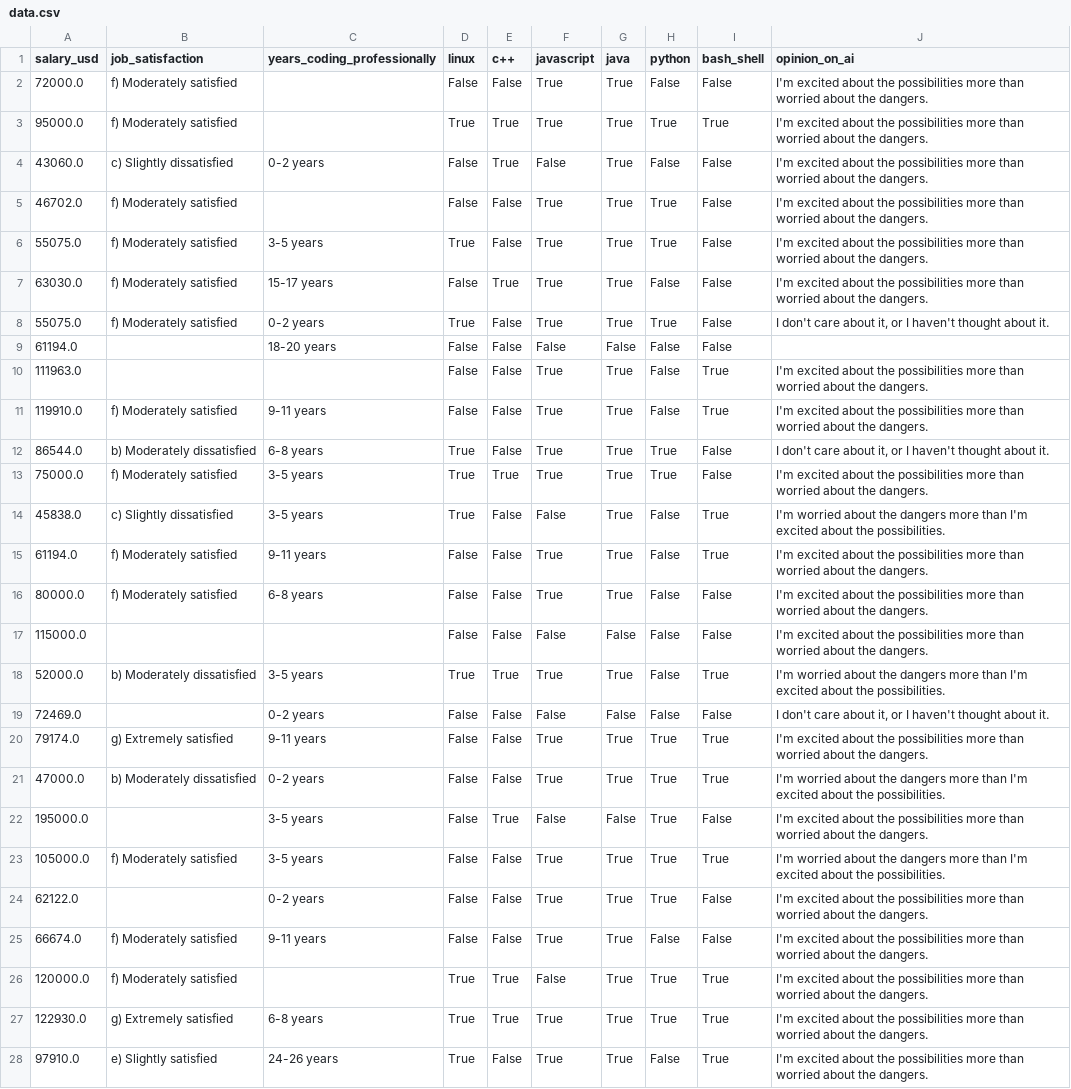
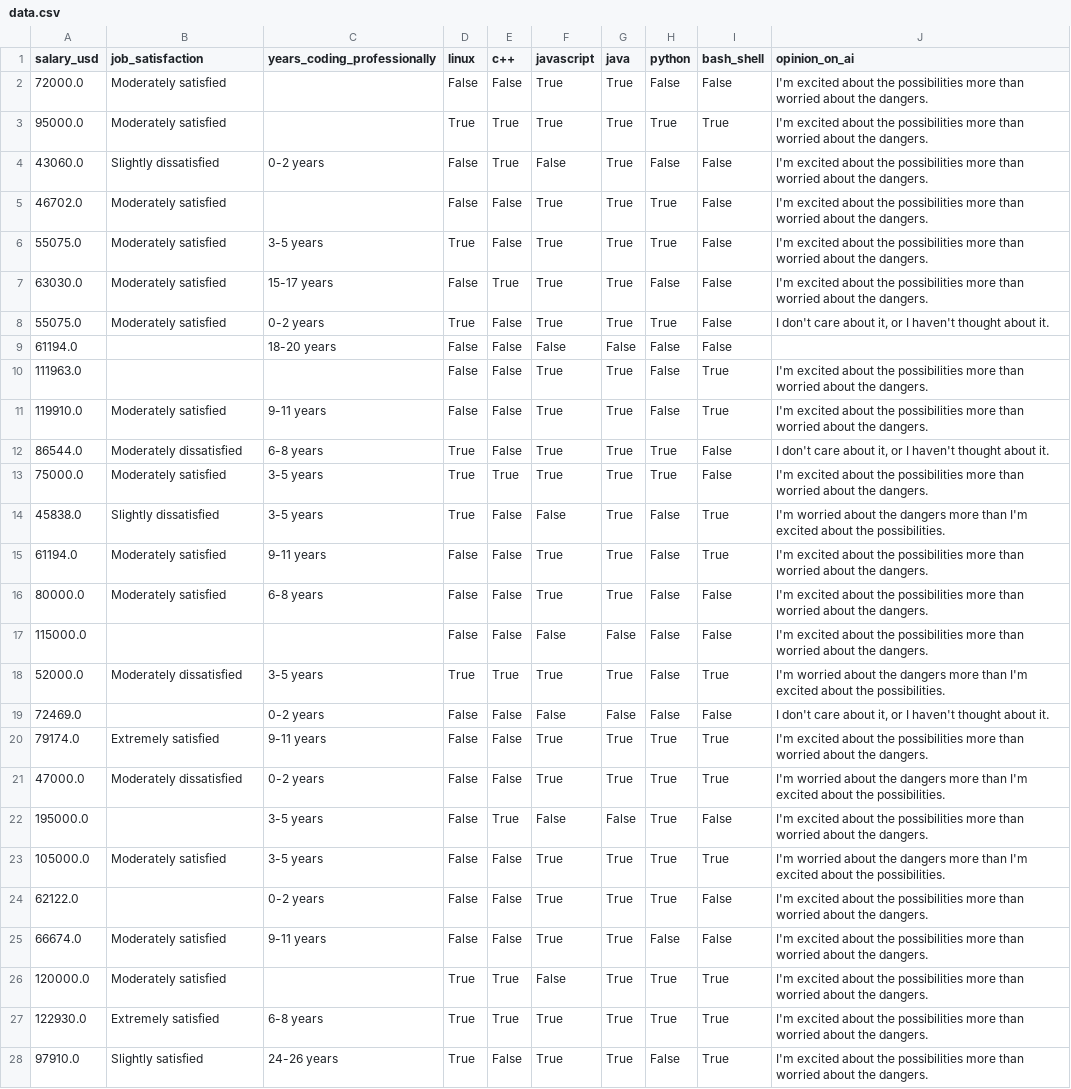
Before and after one commit to probcomp/inferenceql.viz, a CSV file: spreadsheets/data.csv, drawn as a sheet; only a part is shown; the diff covers the shown part only; the diff names each change by its address in the sheet, - before the commit and + after, or states it on an @@ line.

Commit message:
Undo most recent commit.
For some reason, bin/rename worked fine for both categorical columns that were
to be changed in model.json -- but only one column was changed in data.csv.
Which cause scoring outliers to crash, because the categories were unknown.

```diff
--- a/spreadsheets/data.csv
+++ b/spreadsheets/data.csv
-B2:B3 (job_satisfaction): f) Moderately satisfied
+B2:B3 (job_satisfaction): Moderately satisfied
-B4 (job_satisfaction): c) Slightly dissatisfied
+B4 (job_satisfaction): Slightly dissatisfied
-B5:B8 (job_satisfaction): f) Moderately satisfied
+B5:B8 (job_satisfaction): Moderately satisfied
-B11 (job_satisfaction): f) Moderately satisfied
+B11 (job_satisfaction): Moderately satisfied
-B12 (job_satisfaction): b) Moderately dissatisfied
+B12 (job_satisfaction): Moderately dissatisfied
-B13 (job_satisfaction): f) Moderately satisfied
+B13 (job_satisfaction): Moderately satisfied
-B14 (job_satisfaction): c) Slightly dissatisfied
+B14 (job_satisfaction): Slightly dissatisfied
-B15:B16 (job_satisfaction): f) Moderately satisfied
+B15:B16 (job_satisfaction): Moderately satisfied
-B18 (job_satisfaction): b) Moderately dissatisfied
+B18 (job_satisfaction): Moderately dissatisfied
-B20 (job_satisfaction): g) Extremely satisfied
+B20 (job_satisfaction): Extremely satisfied
-B21 (job_satisfaction): b) Moderately dissatisfied
+B21 (job_satisfaction): Moderately dissatisfied
-B23 (job_satisfaction): f) Moderately satisfied
+B23 (job_satisfaction): Moderately satisfied
-B25:B26 (job_satisfaction): f) Moderately satisfied
+B25:B26 (job_satisfaction): Moderately satisfied
-B27 (job_satisfaction): g) Extremely satisfied
+B27 (job_satisfaction): Extremely satisfied
-B28 (job_satisfaction): e) Slightly satisfied
+B28 (job_satisfaction): Slightly satisfied
```
Also changed, not shown: 62 edited cells elsewhere in this file, 1 other file.
